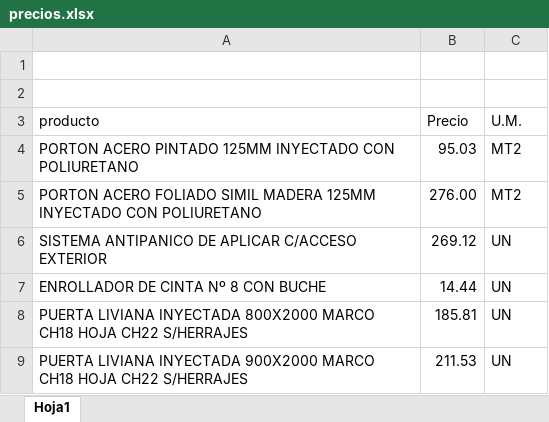
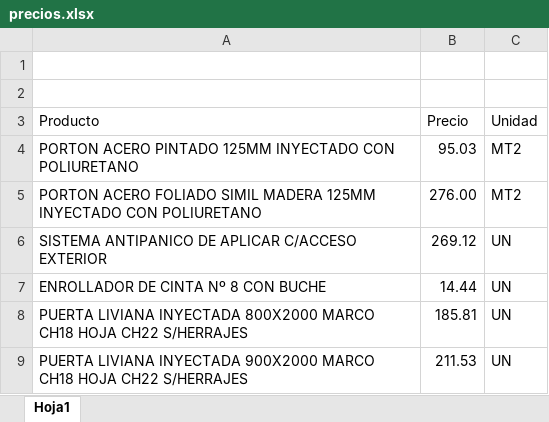
Before and after one commit to jechague1994/CALCULADOR-CORTINAS, an Excel workbook: precios.xlsx, sheet Hoja1, drawn as a sheet; only a part is shown; values as stored, in another font and other column widths than the file's, no borders; the diff names each change by its address in the sheet, - before the commit and + after, or states it on an @@ line.

Commit message:
Add files via upload

```diff
--- a/precios.xlsx (sheet Hoja1)
+++ b/precios.xlsx (sheet Hoja1)
-A3: producto
+A3: Producto
-C3: U.M.
+C3: Unidad
```
